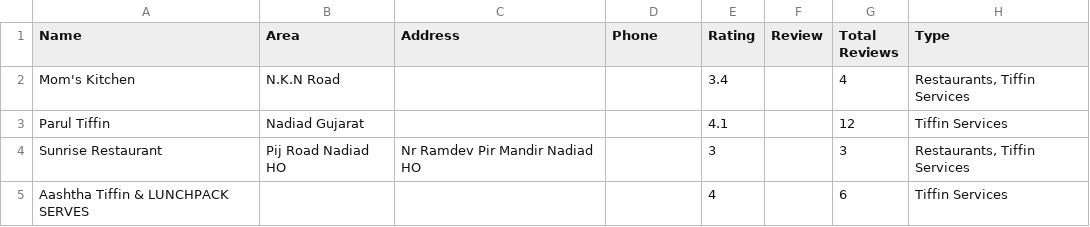
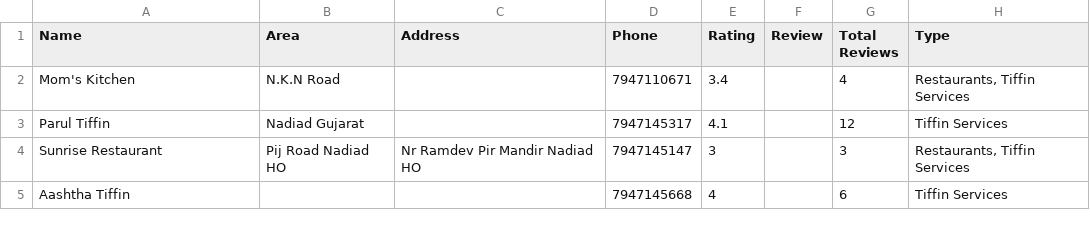
Before and after one commit to SetuBhatt1/Automatic-Info-Tracker-Backend, a CSV file: webscraping/data/tiffin.csv, drawn as a sheet; only a part is shown; the diff covers the shown part only; the diff names each change by its address in the sheet, - before the commit and + after, or states it on an @@ line.

Commit message:
added views for girls hostel, boys hostel and tiffin

```diff
--- a/webscraping/data/tiffin.csv
+++ b/webscraping/data/tiffin.csv
-D2 (Phone): (empty)
+D2 (Phone): 7947110671
-D3 (Phone): (empty)
+D3 (Phone): 7947145317
-D4 (Phone): (empty)
+D4 (Phone): 7947145147
-A5 (Name): Aashtha Tiffin & LUNCHPACK SERVES
+A5 (Name): Aashtha Tiffin
-D5 (Phone): (empty)
+D5 (Phone): 7947145668
```
Also changed, not shown: 2 removed rows and 2 edited cells elsewhere in this file, 3 other files.
